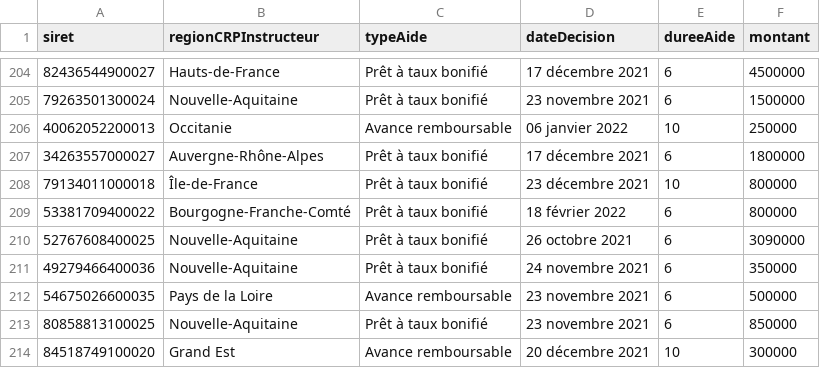
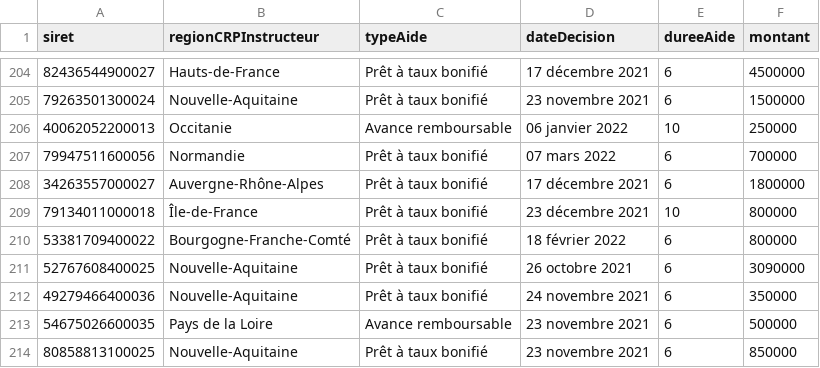
Before and after one commit to chrnin/arpbDge, a CSV file: arpb.csv, drawn as a sheet; only a part is shown, gaps mark what is left out; the shorter side is filled out with more unchanged rows.

Commit message:
New data at 2022-03-10T06:26:09Z [skip ci]

```diff
--- a/arpb.csv
+++ b/arpb.csv
@@ -206,2 +206,3 @@ siret,regionCRPInstructeur,typeAide,dateDecision,dureeAide,montant
 40062052200013,Occitanie,Avance remboursable,06 janvier 2022,10,250000
+79947511600056,Normandie,Prêt à taux bonifié,07 mars 2022,6,700000
 34263557000027,Auvergne-Rhône-Alpes,Prêt à taux bonifié,17 décembre 2021,6,1800000
```
